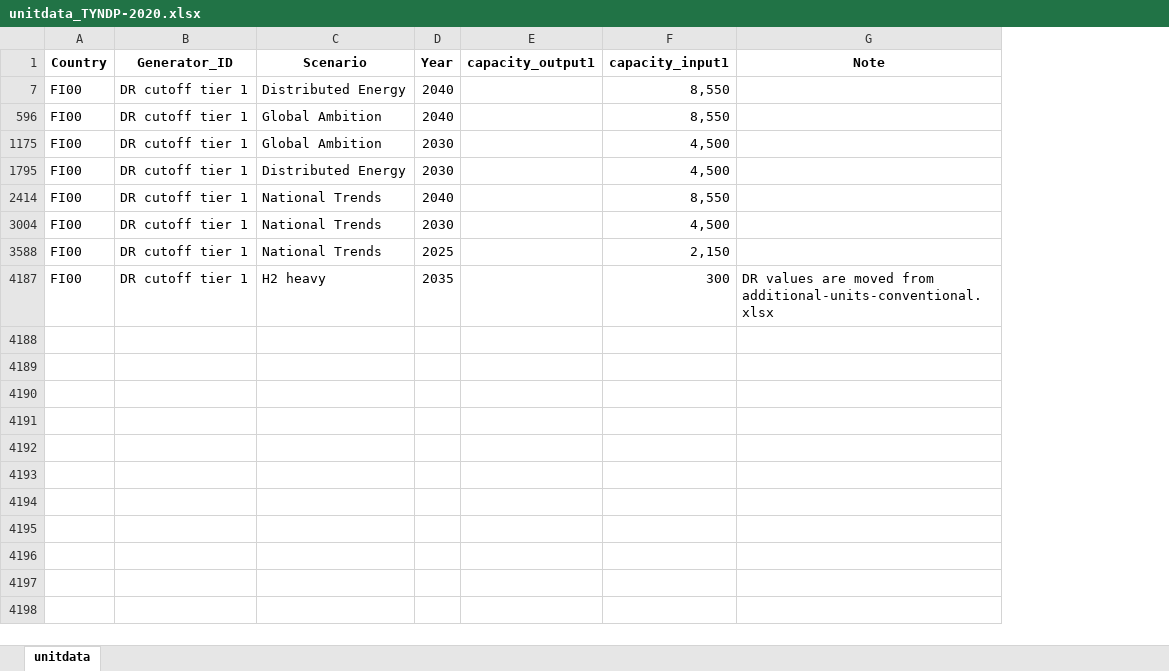
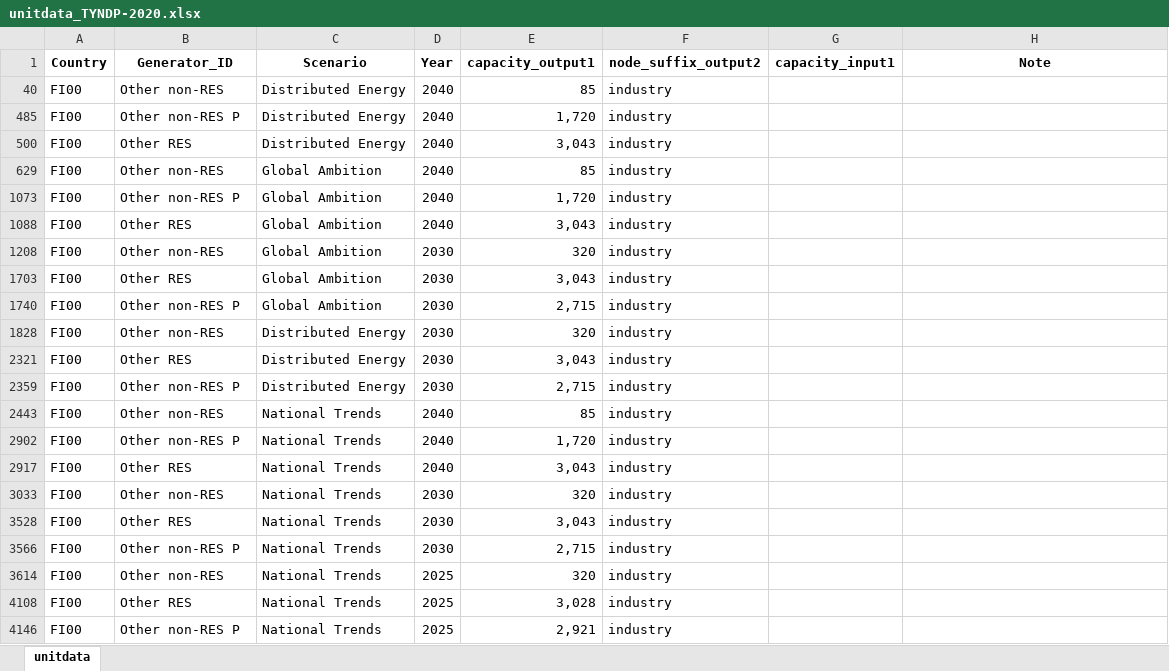
Before and after one commit to vttresearch/north_european_model, an Excel workbook: src_files/data_files/unitdata_TYNDP-2020.xlsx, sheet unitdata, drawn as a sheet; values as stored, in another font and other column widths than the file's, no borders; removed rows and columns are numbered as before the commit, all else as after; the diff names each change by its address in the sheet, - before the commit and + after, or states it on an @@ line.

```diff
--- a/src_files/data_files/unitdata_TYNDP-2020.xlsx (sheet unitdata)
+++ b/src_files/data_files/unitdata_TYNDP-2020.xlsx (sheet unitdata)
+column F (node_suffix_output2), row 485: industry; row 1073: industry; row 1740: industry; row 2359: industry; row 2902: industry; row 3566: industry; row 4146: industry
+row 40: FI00 | Other non-RES | Distributed Energy | 2040 | 85 | industry
-B485 (Generator_ID): DR cutoff tier 1
+B485 (Generator_ID): Other non-RES P
-E485 (capacity_output1): (empty)
+E485 (capacity_output1): 1,720
-G485 (capacity_input1): 8,550
+G485 (capacity_input1): (empty)
+row 500: FI00 | Other RES | Distributed Energy | 2040 | 3,043 | industry
+row 629: FI00 | Other non-RES | Global Ambition | 2040 | 85 | industry
-B1073 (Generator_ID): DR cutoff tier 1
+B1073 (Generator_ID): Other non-RES P
-E1073 (capacity_output1): (empty)
+E1073 (capacity_output1): 1,720
-G1073 (capacity_input1): 8,550
+G1073 (capacity_input1): (empty)
+row 1088: FI00 | Other RES | Global Ambition | 2040 | 3,043 | industry
+row 1208: FI00 | Other non-RES | Global Ambition | 2030 | 320 | industry
+row 1703: FI00 | Other RES | Global Ambition | 2030 | 3,043 | industry
-B1740 (Generator_ID): DR cutoff tier 1
+B1740 (Generator_ID): Other non-RES P
-E1740 (capacity_output1): (empty)
+E1740 (capacity_output1): 2,715
-G1740 (capacity_input1): 4,500
+G1740 (capacity_input1): (empty)
+row 1828: FI00 | Other non-RES | Distributed Energy | 2030 | 320 | industry
+row 2321: FI00 | Other RES | Distributed Energy | 2030 | 3,043 | industry
-B2359 (Generator_ID): DR cutoff tier 1
+B2359 (Generator_ID): Other non-RES P
-E2359 (capacity_output1): (empty)
+E2359 (capacity_output1): 2,715
-G2359 (capacity_input1): 4,500
+G2359 (capacity_input1): (empty)
+row 2443: FI00 | Other non-RES | National Trends | 2040 | 85 | industry
-B2902 (Generator_ID): DR cutoff tier 1
+B2902 (Generator_ID): Other non-RES P
-E2902 (capacity_output1): (empty)
+E2902 (capacity_output1): 1,720
-G2902 (capacity_input1): 8,550
+G2902 (capacity_input1): (empty)
+row 2917: FI00 | Other RES | National Trends | 2040 | 3,043 | industry
+row 3033: FI00 | Other non-RES | National Trends | 2030 | 320 | industry
+row 3528: FI00 | Other RES | National Trends | 2030 | 3,043 | industry
-B3566 (Generator_ID): DR cutoff tier 1
+B3566 (Generator_ID): Other non-RES P
-E3566 (capacity_output1): (empty)
+E3566 (capacity_output1): 2,715
-G3566 (capacity_input1): 4,500
+G3566 (capacity_input1): (empty)
+row 3614: FI00 | Other non-RES | National Trends | 2025 | 320 | industry
+row 4108: FI00 | Other RES | National Trends | 2025 | 3,028 | industry
-B4146 (Generator_ID): DR cutoff tier 1
+B4146 (Generator_ID): Other non-RES P
-E4146 (capacity_output1): (empty)
+E4146 (capacity_output1): 2,921
-G4146 (capacity_input1): 2,150
+G4146 (capacity_input1): (empty)
@@ row 4187 hidden: FI00 | DR cutoff tier 1 | H2 heavy | 2035 |  | 300 | DR values are moved from additional-units-conventional.xlsx @@
```
Also changed, not shown: src_files/data_files/demanddata_other.xlsx, src_files/data_files/unitdata_chp-units.xlsx, 2 other files.
